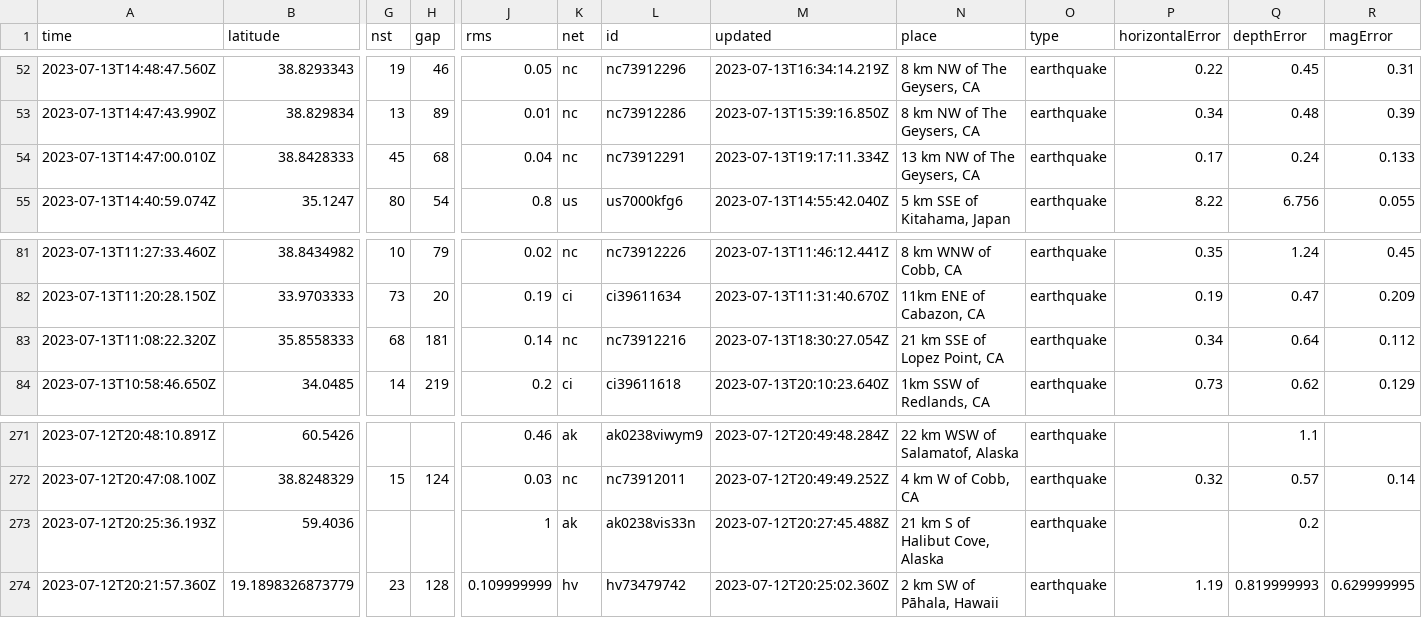
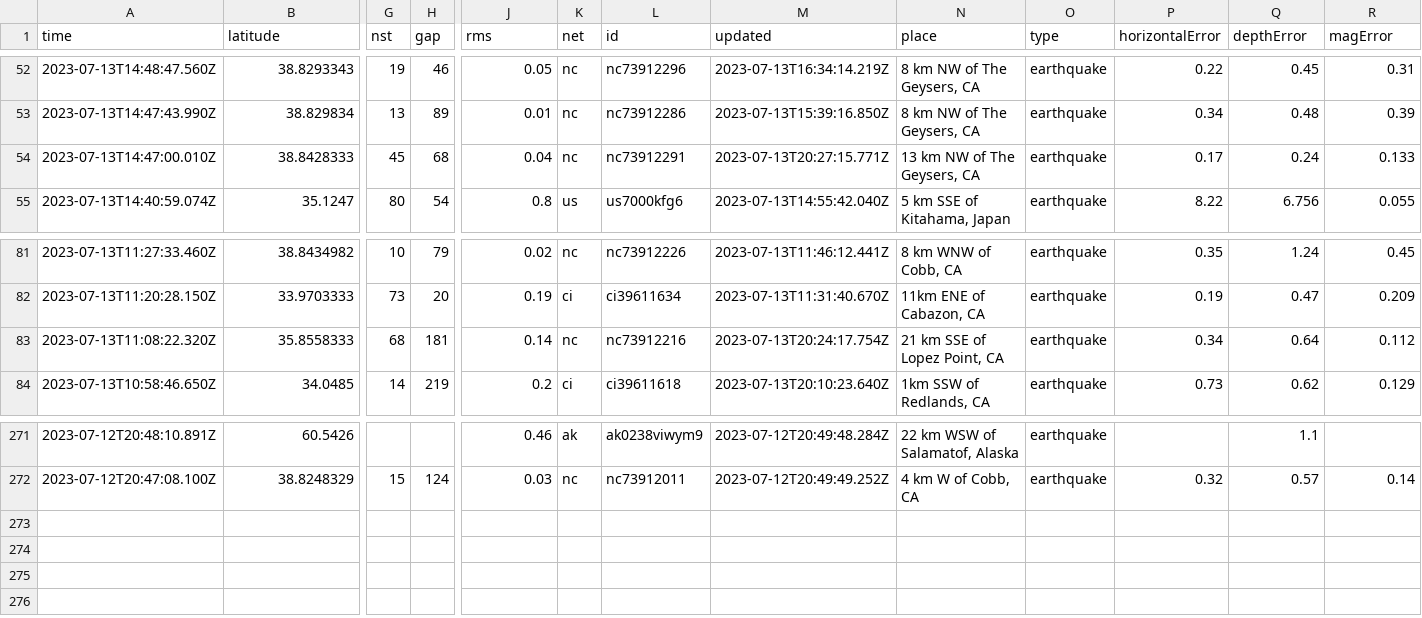
Before and after one commit to rthomasgannett/data-reporter-robot, a CSV file: usgs_current.csv, drawn as a sheet; only a part is shown, gaps mark what is left out; rows hold the shown columns only; the diff names each change by its address in the sheet, - before the commit and + after, or states it on an @@ line.

```diff
--- a/usgs_current.csv
+++ b/usgs_current.csv
-M54 (updated): 2023-07-13T19:17:11.334Z
+M54 (updated): 2023-07-13T20:27:15.771Z
-M83 (updated): 2023-07-13T18:30:27.054Z
+M83 (updated): 2023-07-13T20:24:17.754Z
-row 273: 2023-07-12T20:25:36.193Z | 59.4036 |  |  | 1 | ak | ak0238vis33n | 2023-07-12T20:27:45.488Z | 21 km S of Halibut Cove, Alaska | earthquake |  | 0.2
-row 274: 2023-07-12T20:21:57.360Z | 19.1898326873779 | 23 | 128 | 0.109999999 | hv | hv73479742 | 2023-07-12T20:25:02.360Z | 2 km SW of Pāhala, Hawaii | earthquake | 1.19 | 0.819999993 | 0.629999995
```
